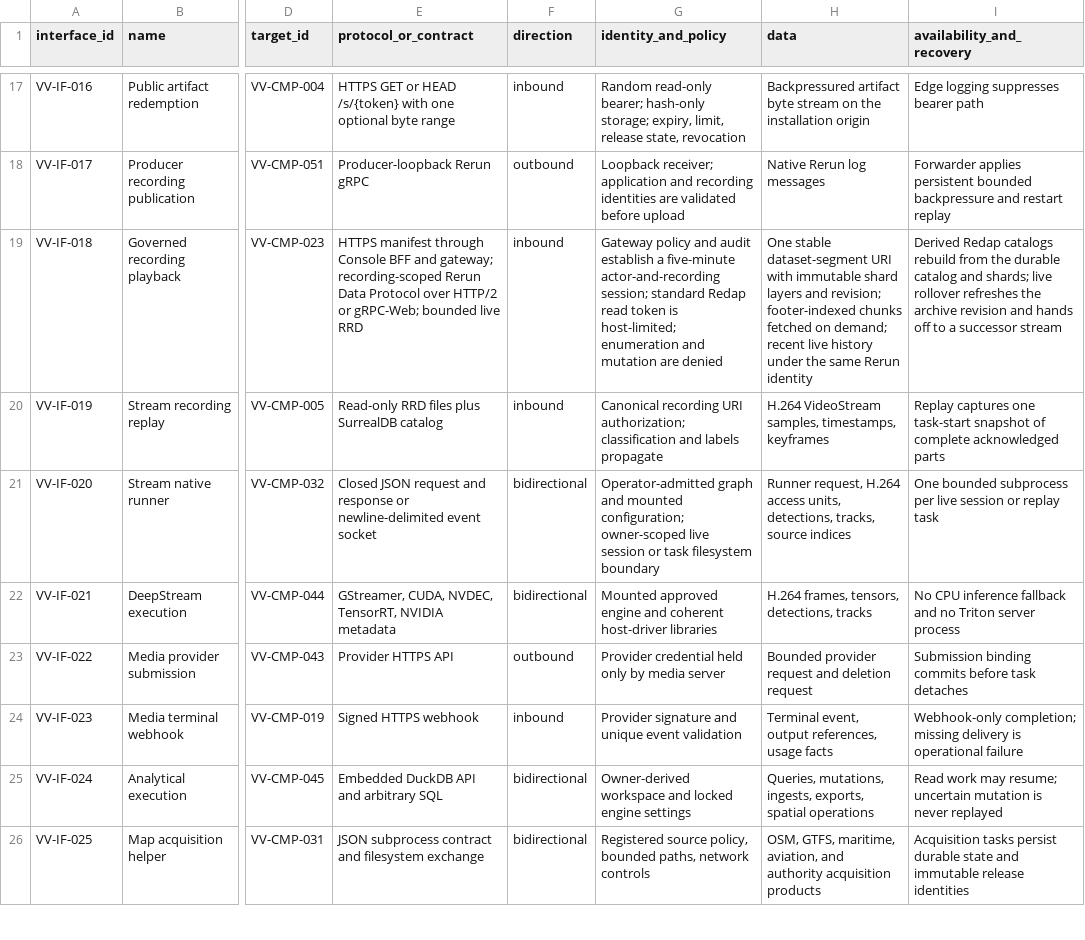
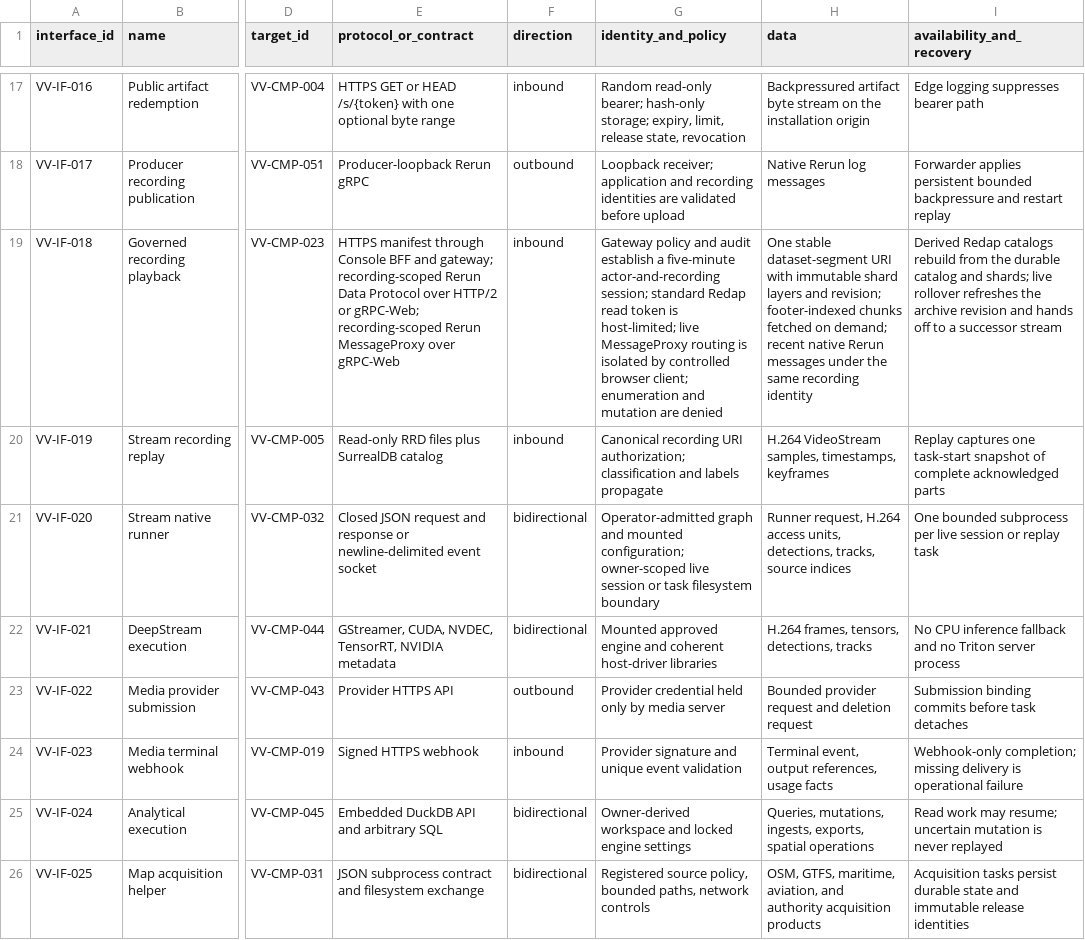
Before and after one commit to BiomaAI/veoveo, a CSV file: docs/architecture/catalogs/interfaces-and-protocols.csv, drawn as a sheet; only a part is shown, gaps mark what is left out; the diff names each change by its address in the sheet, - before the commit and + after, or states it on an @@ line.

Commit message:
Use native Rerun MessageProxy for live playback

```diff
--- a/docs/architecture/catalogs/interfaces-and-protocols.csv
+++ b/docs/architecture/catalogs/interfaces-and-protocols.csv
-E19 (protocol_or_contract): …or gRPC-Web; bounded live RRD
+E19 (protocol_or_contract): …or gRPC-Web; recording-scoped Rerun MessageProxy over gRPC-Web
-G19 (identity_and_policy): …is host-limited; enumeration and…
+G19 (identity_and_policy): …is host-limited; live MessageProxy routing is isolated by controlled browser client; enumeration and…
-H19 (data): …demand; recent live history under the same Rerun identity
+H19 (data): …demand; recent native Rerun messages under the same recording identity
```
Also changed, not shown: docs/architecture/catalogs/software-components.csv, 30 other files.
